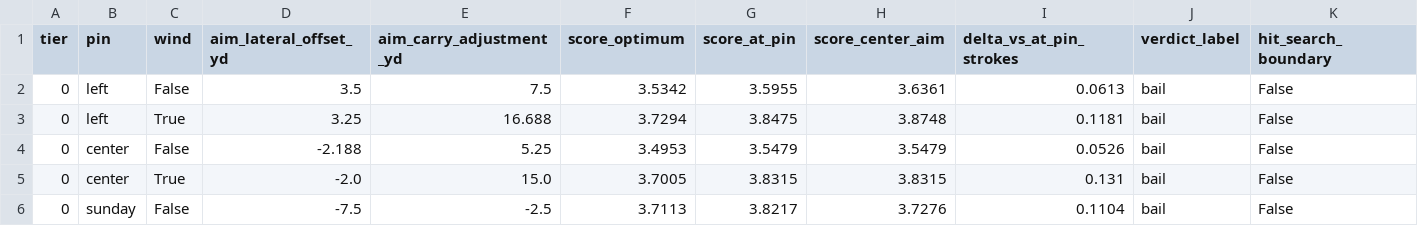
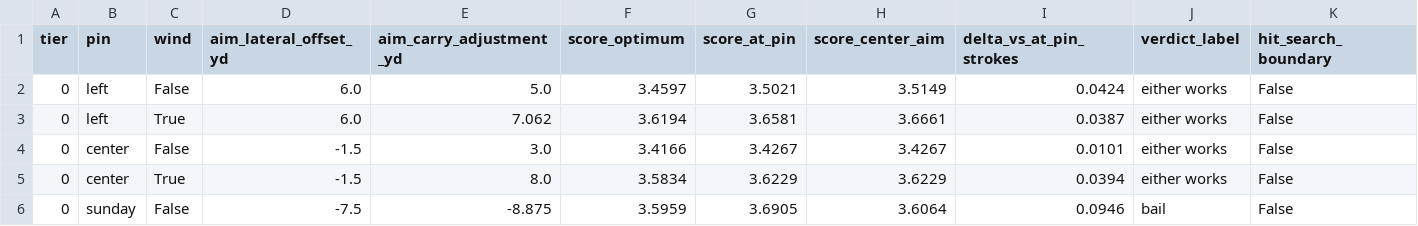
Before and after one commit to rathor21/dogleg-data, a CSV file: analysis/003-augusta-12/outputs/003_results.csv, drawn as a sheet; only a part is shown; the diff covers the shown part only.

```diff
--- a/analysis/003-augusta-12/outputs/003_results.csv
+++ b/analysis/003-augusta-12/outputs/003_results.csv
@@ -1,6 +1,6 @@
 tier,pin,wind,aim_lateral_offset_yd,aim_carry_adjustment_yd,score_optimum,score_at_pin,score_center_aim,delta_vs_at_pin_strokes,verdict_label,hit_search_boundary
-0,left,False,3.5,7.5,3.5342,3.5955,3.6361,0.0613,bail,False
-0,left,True,3.25,16.688,3.7294,3.8475,3.8748,0.1181,bail,False
-0,center,False,-2.188,5.25,3.4953,3.5479,3.5479,0.0526,bail,False
-0,center,True,-2.0,15.0,3.7005,3.8315,3.8315,0.131,bail,False
-0,sunday,False,-7.5,-2.5,3.7113,3.8217,3.7276,0.1104,bail,False
+0,left,False,6.0,5.0,3.4597,3.5021,3.5149,0.0424,either works,False
+0,left,True,6.0,7.062,3.6194,3.6581,3.6661,0.0387,either works,False
+0,center,False,-1.5,3.0,3.4166,3.4267,3.4267,0.0101,either works,False
+0,center,True,-1.5,8.0,3.5834,3.6229,3.6229,0.0394,either works,False
+0,sunday,False,-7.5,-8.875,3.5959,3.6905,3.6064,0.0946,bail,False
```
Also changed, not shown: 156 edited cells elsewhere in this file, 16 other files.
